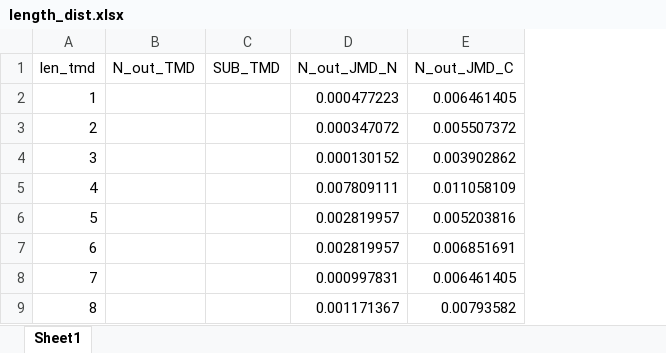
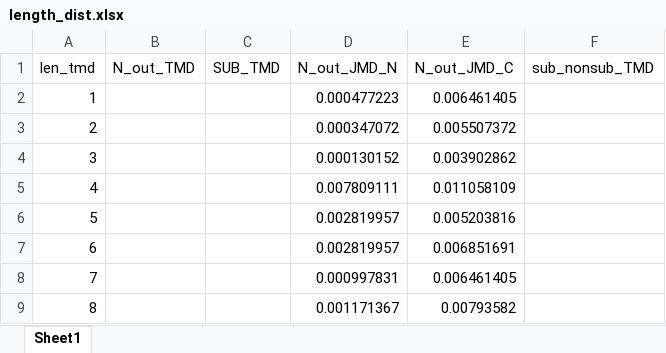
Before and after one commit to Freiherr5/AAvolution, an Excel workbook: _data/length_dist.xlsx, sheet Sheet1, drawn as a sheet; only a part is shown; values as stored, in another font and other column widths than the file's, no borders; the diff names each change by its address in the sheet, - before the commit and + after, or states it on an @@ line.

```diff
--- a/_data/length_dist.xlsx (sheet Sheet1)
+++ b/_data/length_dist.xlsx (sheet Sheet1)
+column F (sub_nonsub_TMD), empty
```
Also changed, not shown: _data/aa_propensities.xlsx, 3 other files.
